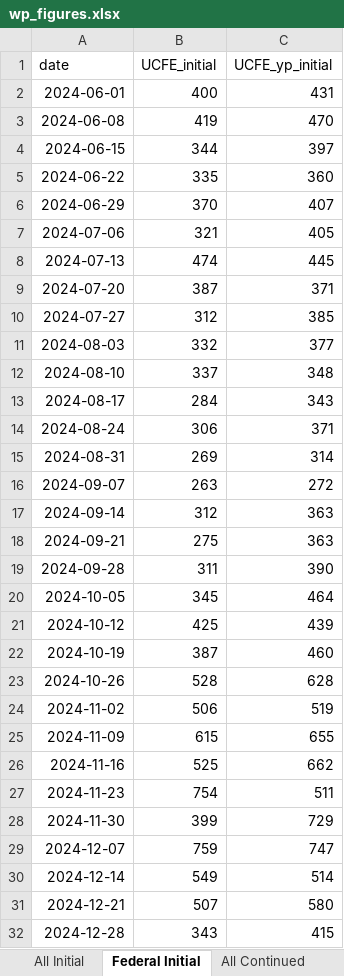
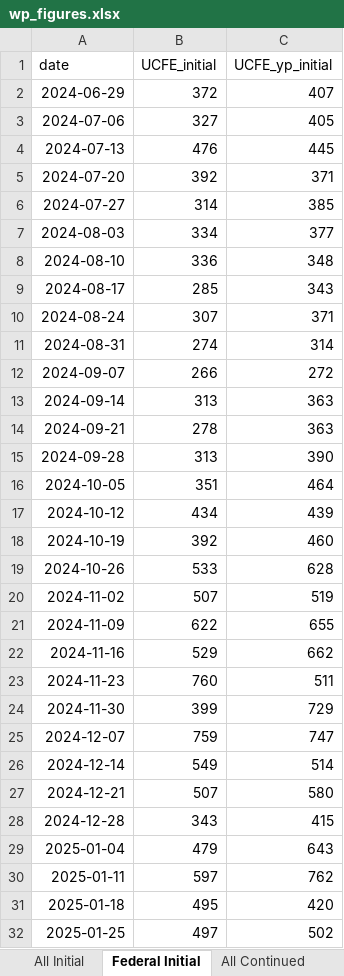
Before and after one commit to Economic/ui_recession_watch, an Excel workbook: output/wp_figures.xlsx, sheet Federal Initial, drawn as a sheet; only a part is shown; the shorter side is filled out with more unchanged rows; values as stored, in another font and other column widths than the file's, no borders; removed rows and columns are numbered as before the commit, all else as after; the diff covers the shown part only; the diff names each change by its address in the sheet, - before the commit and + after, or states it on an @@ line.

```diff
--- a/output/wp_figures.xlsx (sheet Federal Initial)
+++ b/output/wp_figures.xlsx (sheet Federal Initial)
-row 2: 2024-06-01 | 400 | 431
-row 3: 2024-06-08 | 419 | 470
-row 4: 2024-06-15 | 344 | 397
-row 5: 2024-06-22 | 335 | 360
-B2 (UCFE_initial): 370
+B2 (UCFE_initial): 372
-B3 (UCFE_initial): 321
+B3 (UCFE_initial): 327
-B4 (UCFE_initial): 474
+B4 (UCFE_initial): 476
-B5 (UCFE_initial): 387
+B5 (UCFE_initial): 392
-B6 (UCFE_initial): 312
+B6 (UCFE_initial): 314
-B7 (UCFE_initial): 332
+B7 (UCFE_initial): 334
-B8 (UCFE_initial): 337
+B8 (UCFE_initial): 336
-B9 (UCFE_initial): 284
+B9 (UCFE_initial): 285
-B10 (UCFE_initial): 306
+B10 (UCFE_initial): 307
-B11 (UCFE_initial): 269
+B11 (UCFE_initial): 274
-B12 (UCFE_initial): 263
+B12 (UCFE_initial): 266
-B13 (UCFE_initial): 312
+B13 (UCFE_initial): 313
-B14 (UCFE_initial): 275
+B14 (UCFE_initial): 278
-B15 (UCFE_initial): 311
+B15 (UCFE_initial): 313
-B16 (UCFE_initial): 345
+B16 (UCFE_initial): 351
-B17 (UCFE_initial): 425
+B17 (UCFE_initial): 434
-B18 (UCFE_initial): 387
+B18 (UCFE_initial): 392
-B19 (UCFE_initial): 528
+B19 (UCFE_initial): 533
-B20 (UCFE_initial): 506
+B20 (UCFE_initial): 507
-B21 (UCFE_initial): 615
+B21 (UCFE_initial): 622
-B22 (UCFE_initial): 525
+B22 (UCFE_initial): 529
-B23 (UCFE_initial): 754
+B23 (UCFE_initial): 760
```
Also changed, not shown: 3 added rows and 2 edited cells elsewhere in this sheet, sheet State Cont Smooth, sheet State Fed Cont Smooth, sheet All Continued, sheet All Initial, sheet Federal Continued, 3 other files.
